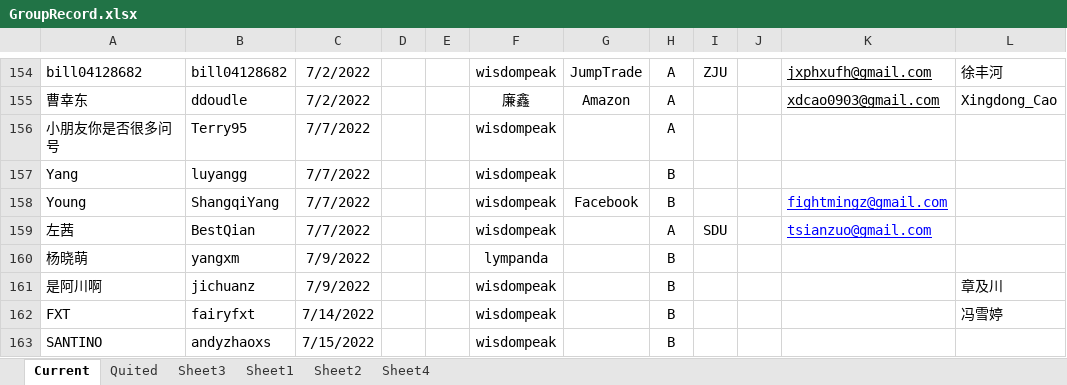
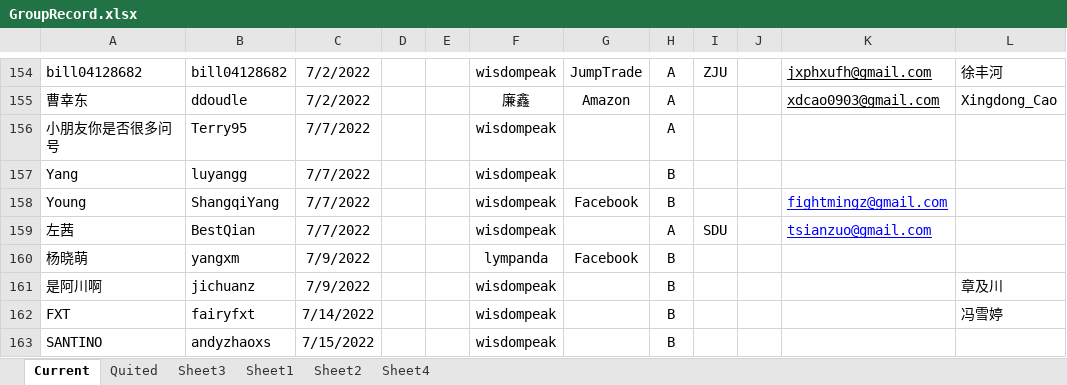
Before and after one commit to wisdompeak/lc-score-board, an Excel workbook: generateEXCEL/Data/Members/GroupRecord.xlsx, sheet Current, drawn as a sheet; only a part is shown, gaps mark what is left out; values as stored, in another font and other column widths than the file's, no borders; the diff covers the shown part only; the diff names each change by its address in the sheet, - before the commit and + after, or states it on an @@ line.

```diff
--- a/generateEXCEL/Data/Members/GroupRecord.xlsx (sheet Current)
+++ b/generateEXCEL/Data/Members/GroupRecord.xlsx (sheet Current)
-G160: (empty)
+G160: Facebook
```
Also changed, not shown: 7 added rows, 4 removed rows and 1 edited cell elsewhere in this sheet, sheet Quited, formulas that keep their value, generateEXCEL/graduates.xlsx, generateEXCEL/index.xlsx, 15 other files.
